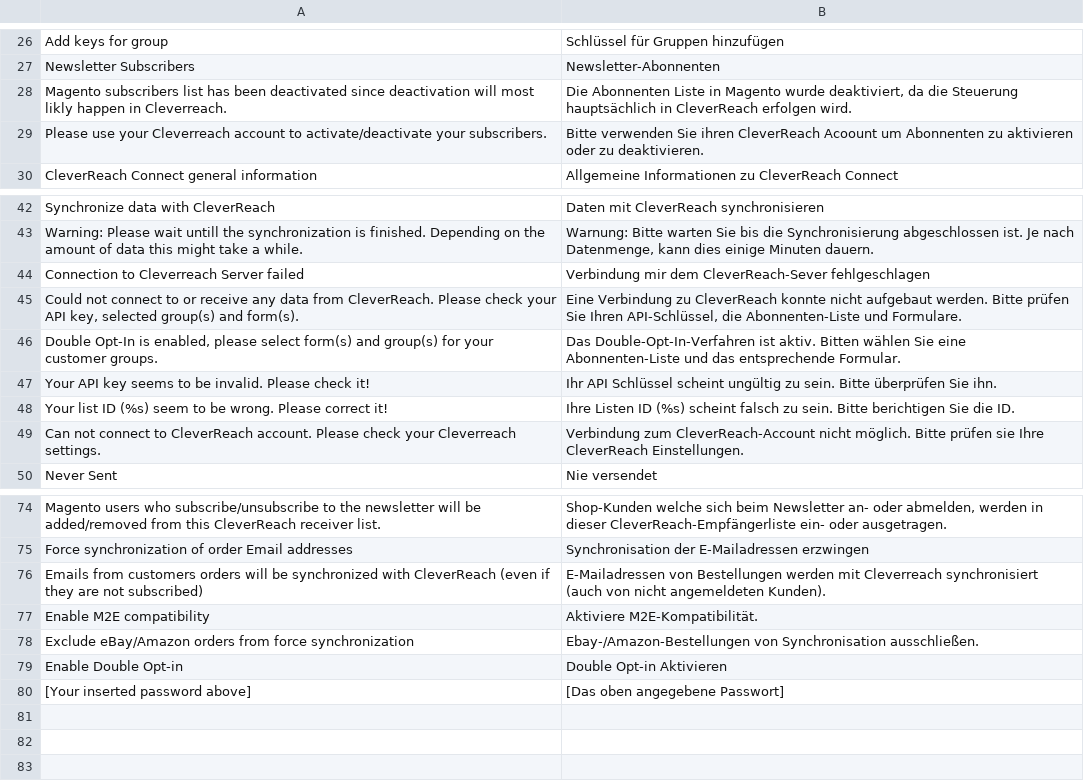
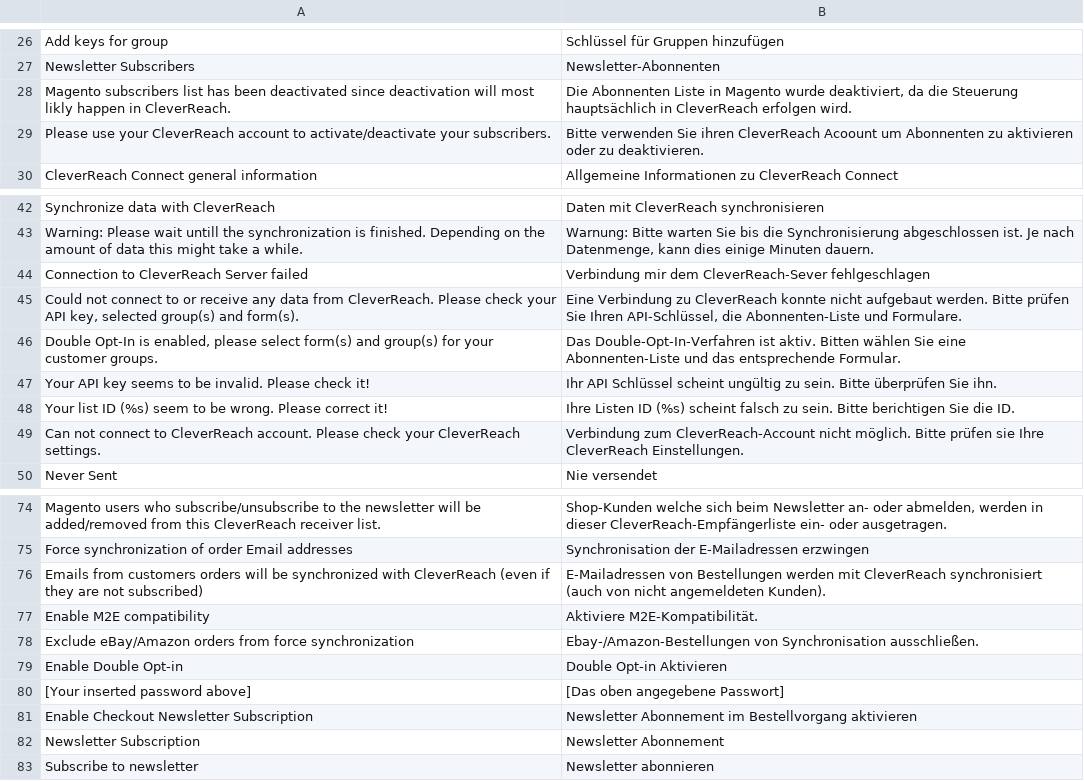
Before and after one commit to vianetz/conlabz-crconnect-magento1, a CSV file: app/locale/de_DE/Conlabz_CrConnect.csv, drawn as a sheet; only a part is shown, gaps mark what is left out; the diff covers the shown part only.

Commit message:
Feature Extension Checkout Newsletter

```diff
--- a/app/locale/de_DE/Conlabz_CrConnect.csv
+++ b/app/locale/de_DE/Conlabz_CrConnect.csv
@@ -27,4 +27,4 @@
 "Newsletter Subscribers","Newsletter-Abonnenten"
-"Magento subscribers list has been deactivated since deactivation will most likly happen in Cleverreach.","Die Abonnenten Liste in Magento wurde deaktiviert, da die Steuerung hauptsächlich in CleverReach erfolgen wird."
-"Please use your Cleverreach account to activate/deactivate your subscribers.","Bitte verwenden Sie ihren CleverReach Acoount um Abonnenten zu aktivieren oder zu deaktivieren."
+"Magento subscribers list has been deactivated since deactivation will most likly happen in CleverReach.","Die Abonnenten Liste in Magento wurde deaktiviert, da die Steuerung hauptsächlich in CleverReach erfolgen wird."
+"Please use your CleverReach account to activate/deactivate your subscribers.","Bitte verwenden Sie ihren CleverReach Acoount um Abonnenten zu aktivieren oder zu deaktivieren."
 "CleverReach Connect general information","Allgemeine Informationen zu CleverReach Connect"
@@ -43,3 +43,3 @@
 "Warning: Please wait untill the synchronization is finished. Depending on the amount of data this might take a while.","Warnung: Bitte warten Sie bis die Synchronisierung abgeschlossen ist. Je nach Datenmenge, kann dies einige Minuten dauern."
-"Connection to Cleverreach Server failed","Verbindung mir dem CleverReach-Sever fehlgeschlagen"
+"Connection to CleverReach Server failed","Verbindung mir dem CleverReach-Sever fehlgeschlagen"
 "Could not connect to or receive any data from CleverReach. Please check your API key, selected group(s) and form(s).", "Eine Verbindung zu CleverReach konnte nicht aufgebaut werden. Bitte prüfen Sie Ihren API-Schlüssel, die Abonnenten-Liste und Formulare."
@@ -48,3 +48,3 @@
 "Your list ID (%s) seem to be wrong. Please correct it!","Ihre Listen ID (%s) scheint falsch zu sein. Bitte berichtigen Sie die ID."
-"Can not connect to CleverReach account. Please check your Cleverreach settings.","Verbindung zum CleverReach-Account nicht möglich. Bitte prüfen sie Ihre CleverReach Einstellungen."
+"Can not connect to CleverReach account. Please check your CleverReach settings.","Verbindung zum CleverReach-Account nicht möglich. Bitte prüfen sie Ihre CleverReach Einstellungen."
 "Never Sent","Nie versendet"
@@ -75,3 +75,3 @@
 "Force synchronization of order Email addresses","Synchronisation der E-Mailadressen erzwingen"
-"Emails from customers orders will be synchronized with CleverReach (even if they are not subscribed)","E-Mailadressen von Bestellungen werden mit Cleverreach synchronisiert (auch von nicht angemeldeten Kunden)."
+"Emails from customers orders will be synchronized with CleverReach (even if they are not subscribed)","E-Mailadressen von Bestellungen werden mit CleverReach synchronisiert (auch von nicht angemeldeten Kunden)."
 "Enable M2E compatibility","Aktiviere M2E-Kompatibilität."
@@ -80 +80,4 @@
 "[Your inserted password above]","[Das oben angegebene Passwort]"
+"Enable Checkout Newsletter Subscription","Newsletter Abonnement im Bestellvorgang aktivieren"
+"Newsletter Subscription","Newsletter Abonnement"
+"Subscribe to newsletter","Newsletter abonnieren"
```
Also changed, not shown: 2 edited cells elsewhere in this file, 8 other files.
